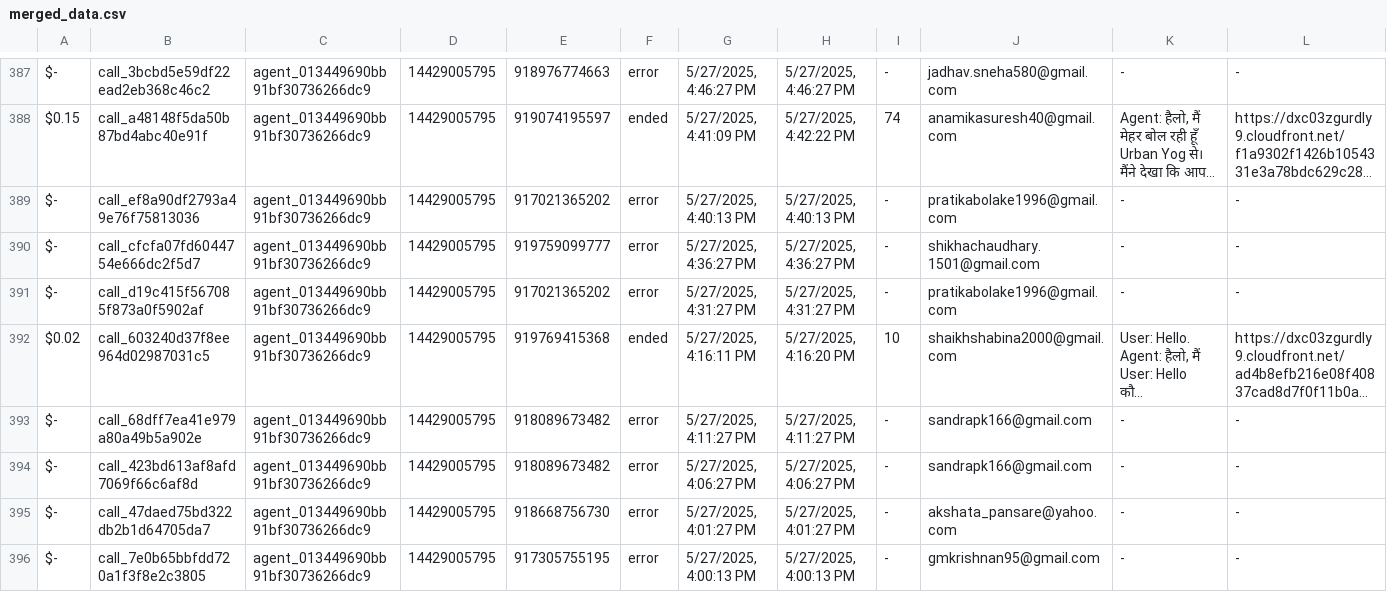
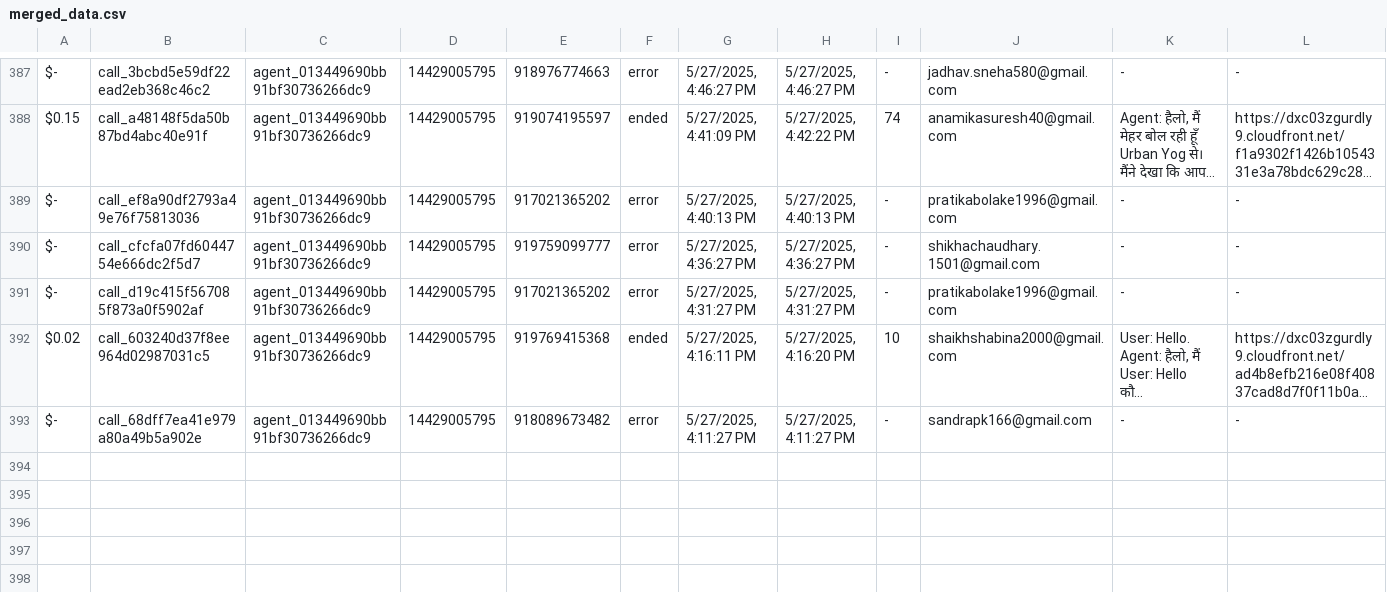
Before and after one commit to Urban-gabru-yog/UrbanYog-Voice-Agent-Dashboard, a CSV file: data/merged_data.csv, drawn as a sheet; only a part is shown, gaps mark what is left out; long unchanged cells end in …; rows hold the shown columns only; the diff names each change by its address in the sheet, - before the commit and + after, or states it on an @@ line.

```diff
--- a/data/merged_data.csv
+++ b/data/merged_data.csv
-row 394: $- | call_423bd613af8afd7069f66c6af8d | agent_013449690bb91bf30736266dc9 | 14429005795 | 918089673482 | error | 5/27/2025, 4:06:27 PM | 5/27/2025, 4:06:27 PM | - | sandrapk166@gmail.com | - | -
-row 395: $- | call_47daed75bd322db2b1d64705da7 | agent_013449690bb91bf30736266dc9 | 14429005795 | 918668756730 | error | 5/27/2025, 4:01:27 PM | 5/27/2025, 4:01:27 PM | - | akshata_pansare@yahoo.com | - | -
-row 396: $- | call_7e0b65bbfdd720a1f3f8e2c3805 | agent_013449690bb91bf30736266dc9 | 14429005795 | 917305755195 | error | 5/27/2025, 4:00:13 PM | 5/27/2025, 4:00:13 PM | - | gmkrishnan95@gmail.com | - | -
```
Also changed, not shown: data/call_data.csv.
